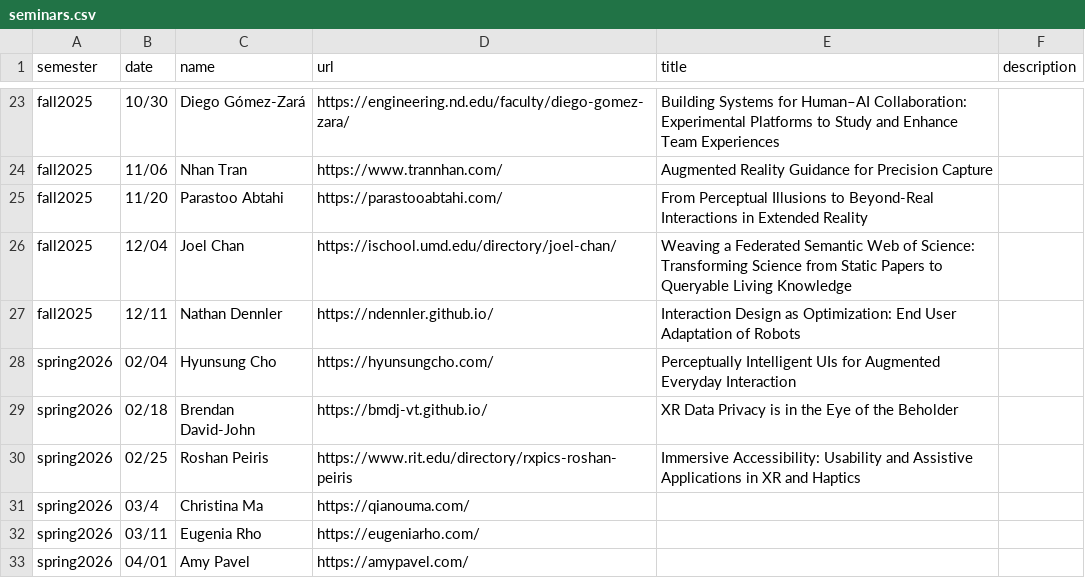
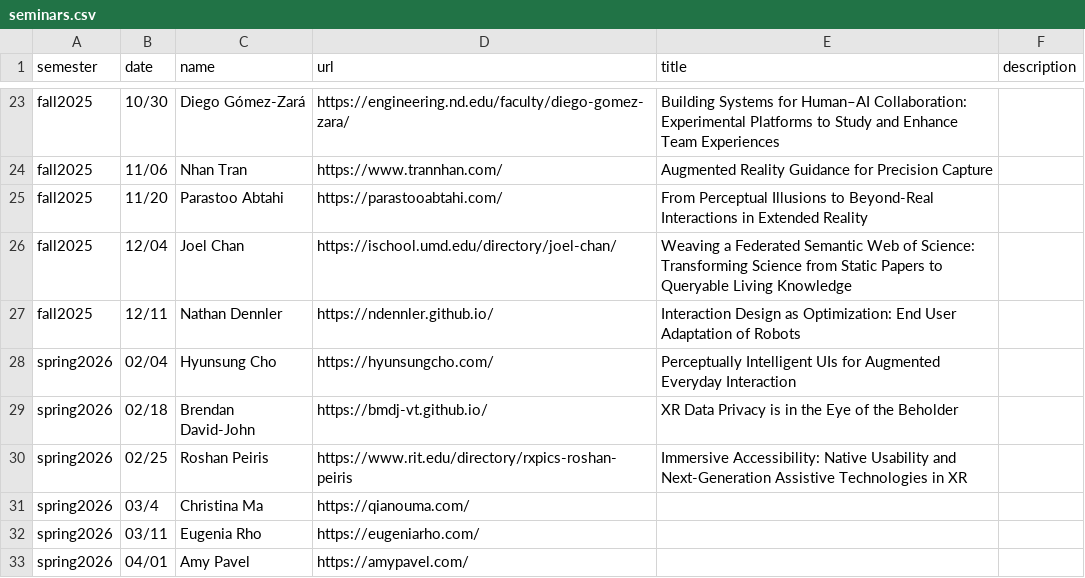
Before and after one commit to ColumbiaHCI/ColumbiaHCI.github.io, a CSV file: data/seminars.csv, drawn as a sheet; only a part is shown, gaps mark what is left out.

Commit message:
Modify seminar entry for Roshan Peiris
Updated seminar details for Roshan Peiris to include new title and description.

```diff
--- a/data/seminars.csv
+++ b/data/seminars.csv
@@ -29,3 +29,3 @@ spring2026,02/04,Hyunsung Cho,https://hyunsungcho.com/,Perceptually Intelligent
 spring2026,02/18,Brendan David-John,https://bmdj-vt.github.io/,XR Data Privacy is in the Eye of the Beholder,
-spring2026,02/25,Roshan Peiris,https://www.rit.edu/directory/rxpics-roshan-peiris,Immersive Accessibility: Usability and Assistive Applications in XR and Haptics,
+spring2026,02/25,Roshan Peiris,https://www.rit.edu/directory/rxpics-roshan-peiris,Immersive Accessibility: Native Usability and Next-Generation Assistive Technologies in XR,
 spring2026,03/4,Christina Ma,https://qianouma.com/,,
```
